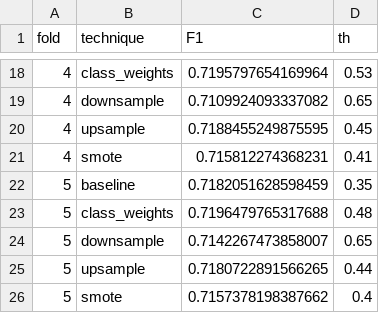
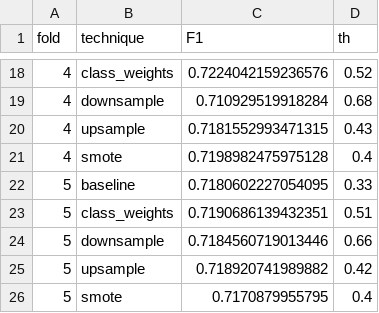
Before and after one commit to NataliaSFernandez/Problem-Set-2-Predicting-Poverty, a CSV file: 02_outputs/models/RandomForest/RF_006/cv_balance_results.csv, drawn as a sheet; only a part is shown, gaps mark what is left out; the diff covers the shown part only.

```diff
--- a/02_outputs/models/RandomForest/RF_006/cv_balance_results.csv
+++ b/02_outputs/models/RandomForest/RF_006/cv_balance_results.csv
@@ -18,9 +18,9 @@ fold,technique,F1,th
-4,class_weights,0.7195797654169964,0.53
-4,downsample,0.7109924093337082,0.65
-4,upsample,0.7188455249875595,0.45
-4,smote,0.715812274368231,0.41
-5,baseline,0.7182051628598459,0.35
-5,class_weights,0.7196479765317688,0.48
-5,downsample,0.7142267473858007,0.65
-5,upsample,0.7180722891566265,0.44
-5,smote,0.7157378198387662,0.4
+4,class_weights,0.7224042159236576,0.52
+4,downsample,0.710929519918284,0.68
+4,upsample,0.7181552993471315,0.43
+4,smote,0.7198982475975128,0.4
+5,baseline,0.7180602227054095,0.33
+5,class_weights,0.7190686139432351,0.51
+5,downsample,0.7184560719013446,0.66
+5,upsample,0.718920741989882,0.42
+5,smote,0.7170879955795,0.4
```
Also changed, not shown: 1 added row, 1 removed row and 29 edited cells elsewhere in this file, 02_outputs/model_registry.csv, 02_outputs/models/RandomForest/RF_006/cv_balance_summary.csv, 9 other files.
